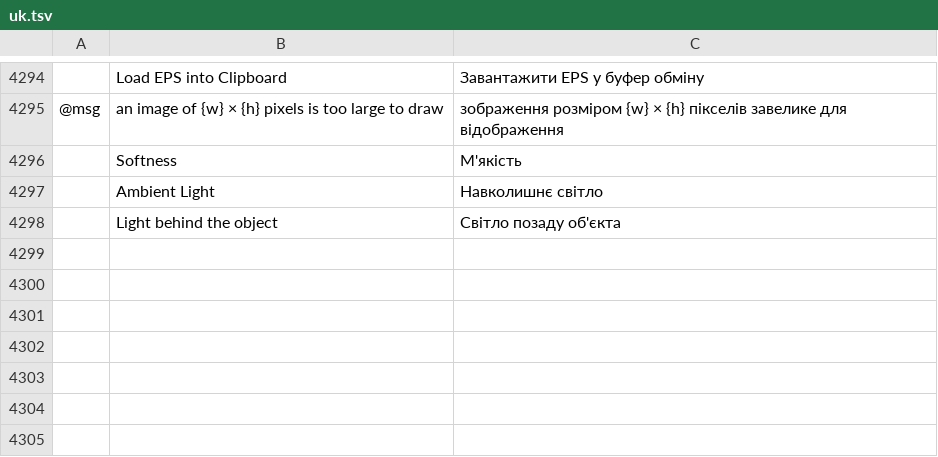
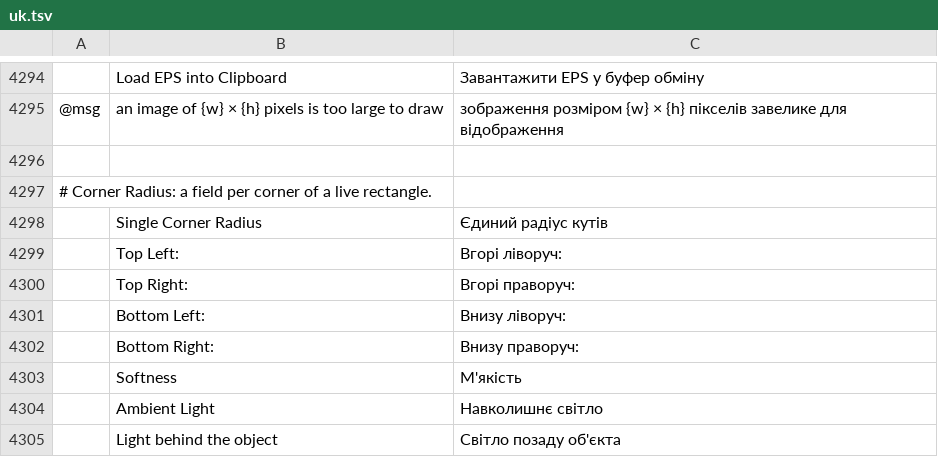
Before and after one commit to 00xJS/vectorcraft, a TSV file: crates/ui-egui/src/i18n/uk.tsv, drawn as a sheet; only a part is shown, gaps mark what is left out; the diff names each change by its address in the sheet, - before the commit and + after, or states it on an @@ line.

Commit message:
Corner Radius: a field per corner of a live rectangle, with a link toggle
The Corner Radius field in the Properties and Transform panels has a
link toggle behind it (the "singleCornerRadius" preference, on by
default). When the link is on, one field sets every corner, as before.
When it is off, the panels show one field for each corner of a live
rectangle: Top Left, Top Right, Bottom Right and Bottom Left. Each field
sets its own corner through object.setLiveShape {corners, radius}.

This is the part of #1594 that does not change the corner widget drag
or its modifier keys, split out for review.

Tests: a Properties panel test (the link on shows one field; off shows
the four labelled fields with each corner's radius, in line and in
order). The new labels are translated in all 15 catalogs.

```diff
--- a/crates/ui-egui/src/i18n/uk.tsv
+++ b/crates/ui-egui/src/i18n/uk.tsv
+row 4296: (empty)
+row 4297: # Corner Radius: a field per corner of a live rectangle.
+row 4298:  | Single Corner Radius | Єдиний радіус кутів
+row 4299:  | Top Left: | Вгорі ліворуч:
+row 4300:  | Top Right: | Вгорі праворуч:
+row 4301:  | Bottom Left: | Внизу ліворуч:
+row 4302:  | Bottom Right: | Внизу праворуч:
```
Also changed, not shown: crates/ui-egui/src/i18n/es.tsv, crates/ui-egui/src/i18n/fr.tsv, 19 other files.
